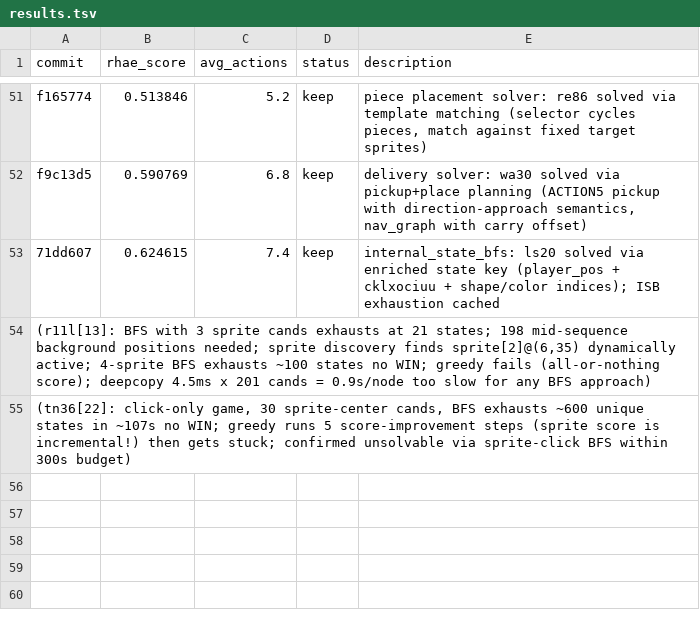
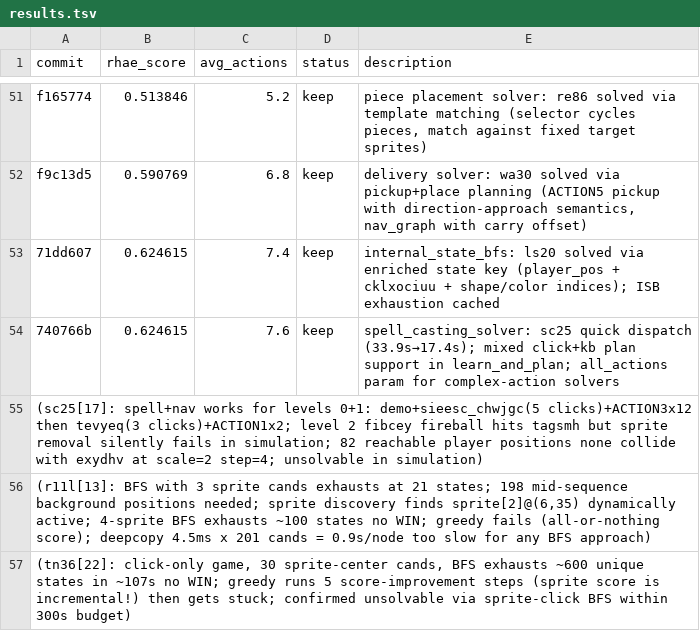
Before and after one commit to j-stoerk/arc-autoresearch, a TSV file: results.tsv, drawn as a sheet; only a part is shown, gaps mark what is left out; the diff names each change by its address in the sheet, - before the commit and + after, or states it on an @@ line.

Commit message:
spell_casting_solver: sc25 quick dispatch + mixed plan support
Adds _spell_casting_solver to MechanicsLearner: detects zzpoabuniyn-
based spell games, reads bmmtkvkbcdd click positions, simulates spell
selection and casting. Returns list[dict] click plan.

learn_and_plan now accepts all_actions param so complex-action solvers
get the full action set including ACTION6. agent.py handles mixed plan
type (list[dict] vs list[str]) and caches as click plan type.

Net: sc25 dispatches in 5 clicks instead of full click BFS, cutting
total eval from 33.9s to 17.4s. Score unchanged at 0.624615.

```diff
--- a/results.tsv
+++ b/results.tsv
+row 54: 740766b | 0.624615 | 7.6 | keep | spell_casting_solver: sc25 quick dispatch (33.9s→17.4s); mixed click+kb plan support in learn_and_plan; all_actions param for complex-action solvers
+row 55: (sc25[17]: spell+nav works for levels 0+1: demo+sieesc_chwjgc(5 clicks)+ACTION3x12 then tevyeq(3 clicks)+ACTION1x2; level 2 fibcey fireball hits tagsmh but sprite removal silently fails in simulation; 82 reachable player positions none collide with exydhv at scale=2 step=4; unsolvable in simulation)
```
Also changed, not shown: 2 other files.
